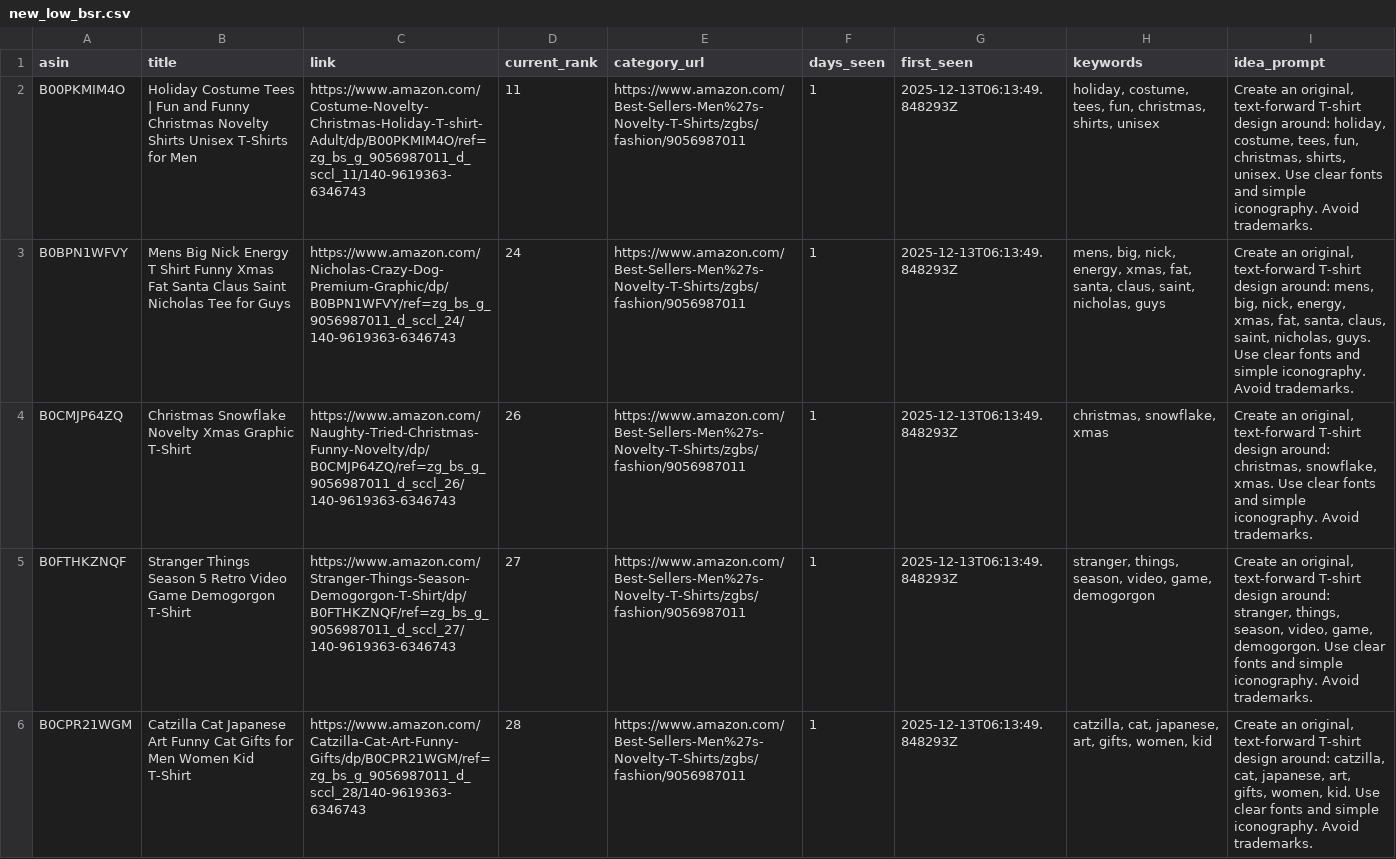
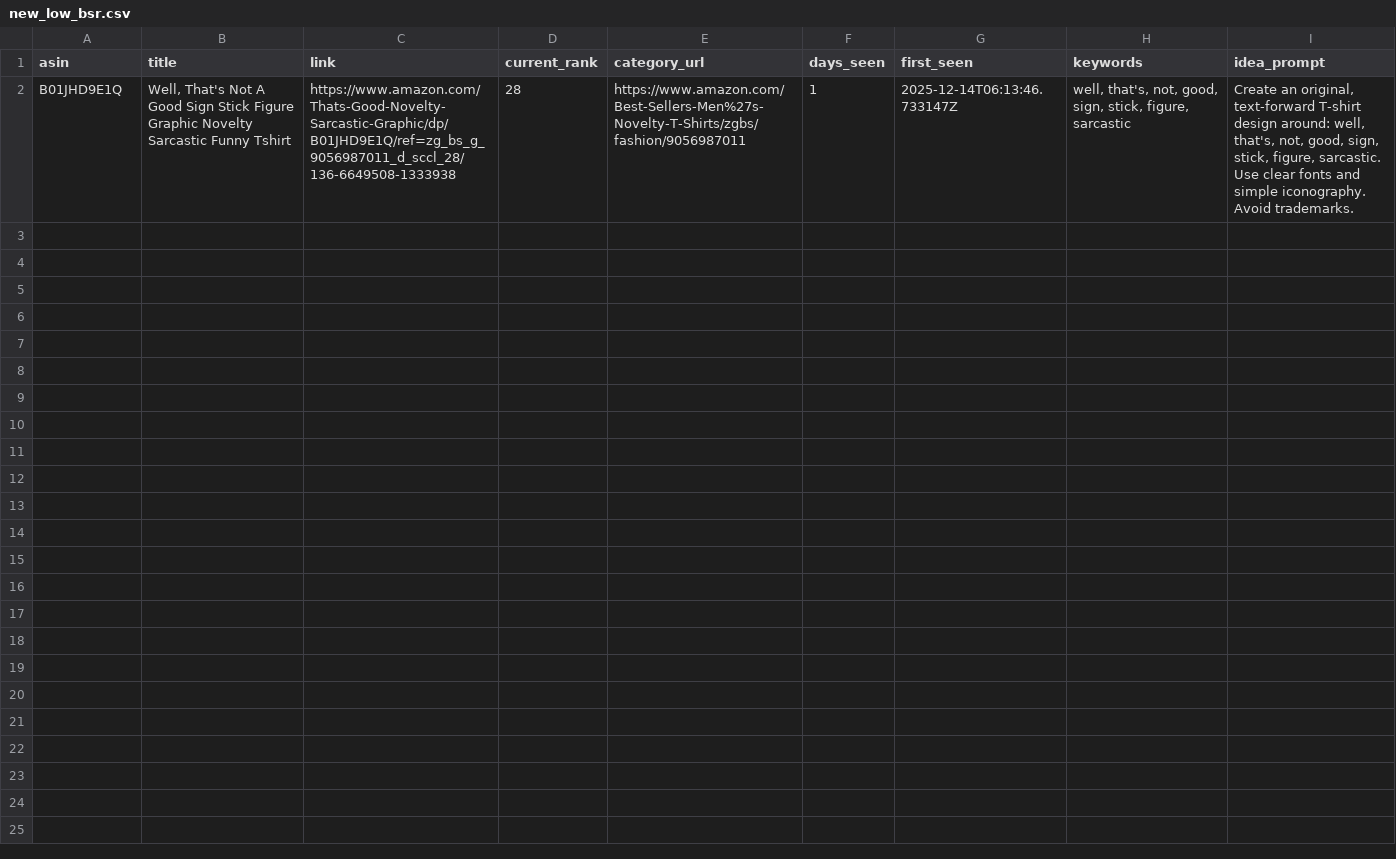
Before and after one commit to drissme/mbam-pod-low-bsr, a CSV file: reports/new_low_bsr.csv, drawn as a sheet; removed rows and columns are numbered as before the commit, all else as after; the diff names each change by its address in the sheet, - before the commit and + after, or states it on an @@ line.

```diff
--- a/reports/new_low_bsr.csv
+++ b/reports/new_low_bsr.csv
-row 2: B00PKMIM4O | Holiday Costume Tees | Fun and Funny Christmas Novelty Shirts Unisex T-Shirts for Men | https://www.amazon.com/Costume-Novelty-Christmas-Holiday-T-shirt-Adult/dp/B00PKMIM4O/ref=zg_bs_g_9056987011_d_sccl_11/140-9619363-6346743 | 11 | https://www.amazon.com/Best-Sellers-Men%27s-Novelty-T-Shirts/zgbs/fashion/9056987011 | 1 | 2025-12-13T06:13:49.848293Z | holiday, costume, tees, fun, christmas, shirts, unisex | Create an original, text-forward T-shirt design around: holiday, costume, tees, fun, christmas, shirts, unisex. Use clear fonts and simple iconography. Avoid trademarks.
-row 3: B0BPN1WFVY | Mens Big Nick Energy T Shirt Funny Xmas Fat Santa Claus Saint Nicholas Tee for Guys | https://www.amazon.com/Nicholas-Crazy-Dog-Premium-Graphic/dp/B0BPN1WFVY/ref=zg_bs_g_9056987011_d_sccl_24/140-9619363-6346743 | 24 | https://www.amazon.com/Best-Sellers-Men%27s-Novelty-T-Shirts/zgbs/fashion/9056987011 | 1 | 2025-12-13T06:13:49.848293Z | mens, big, nick, energy, xmas, fat, santa, claus, saint, nicholas, guys | Create an original, text-forward T-shirt design around: mens, big, nick, energy, xmas, fat, santa, claus, saint, nicholas, guys. Use clear fonts and simple iconography. Avoid trademarks.
-row 4: B0CMJP64ZQ | Christmas Snowflake Novelty Xmas Graphic T-Shirt | https://www.amazon.com/Naughty-Tried-Christmas-Funny-Novelty/dp/B0CMJP64ZQ/ref=zg_bs_g_9056987011_d_sccl_26/140-9619363-6346743 | 26 | https://www.amazon.com/Best-Sellers-Men%27s-Novelty-T-Shirts/zgbs/fashion/9056987011 | 1 | 2025-12-13T06:13:49.848293Z | christmas, snowflake, xmas | Create an original, text-forward T-shirt design around: christmas, snowflake, xmas. Use clear fonts and simple iconography. Avoid trademarks.
-row 5: B0FTHKZNQF | Stranger Things Season 5 Retro Video Game Demogorgon T-Shirt | https://www.amazon.com/Stranger-Things-Season-Demogorgon-T-Shirt/dp/B0FTHKZNQF/ref=zg_bs_g_9056987011_d_sccl_27/140-9619363-6346743 | 27 | https://www.amazon.com/Best-Sellers-Men%27s-Novelty-T-Shirts/zgbs/fashion/9056987011 | 1 | 2025-12-13T06:13:49.848293Z | stranger, things, season, video, game, demogorgon | Create an original, text-forward T-shirt design around: stranger, things, season, video, game, demogorgon. Use clear fonts and simple iconography. Avoid trademarks.
-A2 (asin): B0CPR21WGM
+A2 (asin): B01JHD9E1Q
-B2 (title): Catzilla Cat Japanese Art Funny Cat Gifts for Men Women Kid T-Shirt
+B2 (title): Well, That's Not A Good Sign Stick Figure Graphic Novelty Sarcastic Funny Tshirt
-C2 (link): https://www.amazon.com/Catzilla-Cat-Art-Funny-Gifts/dp/B0CPR21WGM/ref=zg_bs_g_9056987011_d_sccl_28/140-9619363-6346743
+C2 (link): https://www.amazon.com/Thats-Good-Novelty-Sarcastic-Graphic/dp/B01JHD9E1Q/ref=zg_bs_g_9056987011_d_sccl_28/136-6649508-1333938
-G2 (first_seen): 2025-12-13T06:13:49.848293Z
+G2 (first_seen): 2025-12-14T06:13:46.733147Z
-H2 (keywords): catzilla, cat, japanese, art, gifts, women, kid
+H2 (keywords): well, that's, not, good, sign, stick, figure, sarcastic
-I2 (idea_prompt): …design around: catzilla, cat, japanese, art, gifts, women, kid. Use clear…
+I2 (idea_prompt): …design around: well, that's, not, good, sign, stick, figure, sarcastic. Use clear…
```
Also changed, not shown: 3 other files.
